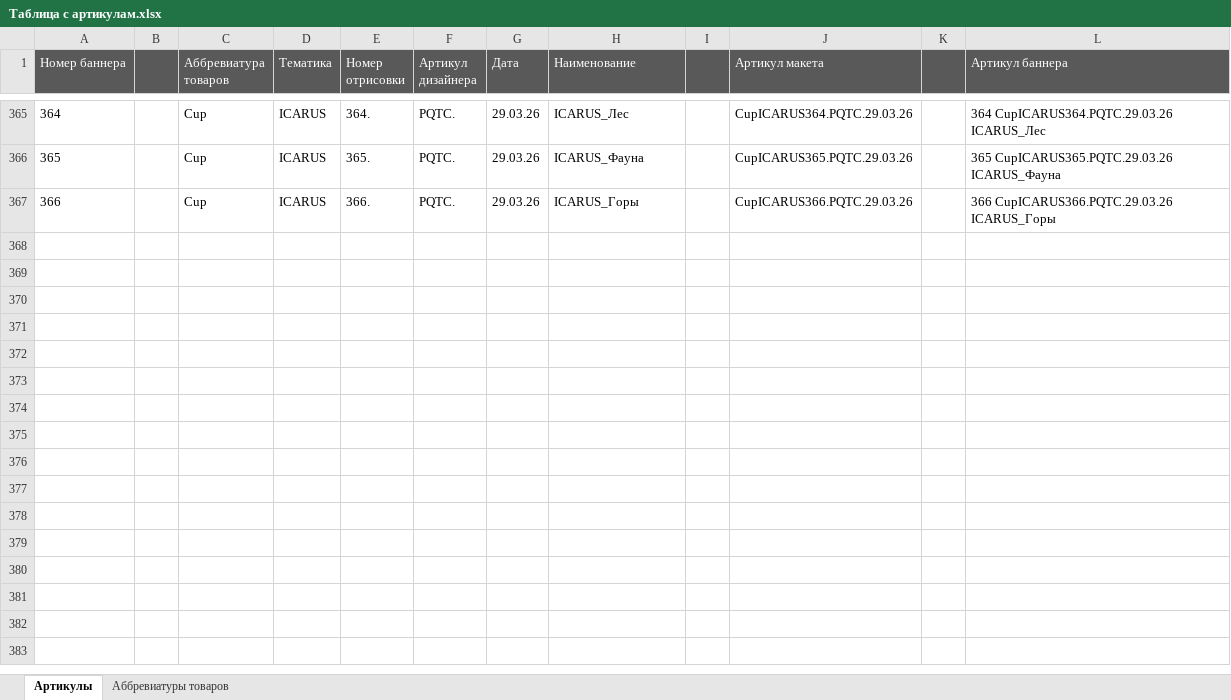
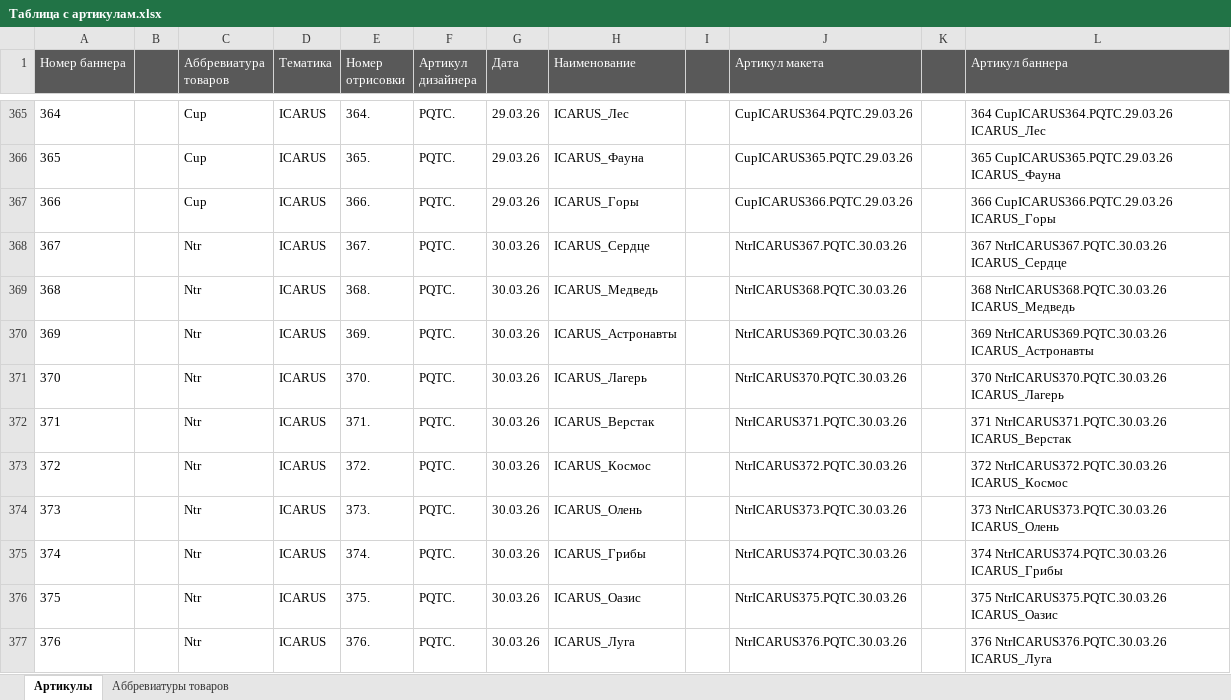
Before and after one commit to EnotPolosky/Works, an Excel workbook: Таблица с артикулам.xlsx, sheet Артикулы, drawn as a sheet; only a part is shown, gaps mark what is left out; values as stored, in another font and other column widths than the file's, no borders; conditional formats not drawn; the diff names each change by its address in the sheet, - before the commit and + after, or states it on an @@ line.

Commit message:
Банеры и макеты кружки ICARUS 30.03.2026

```diff
--- a/Таблица с артикулам.xlsx (sheet Артикулы)
+++ b/Таблица с артикулам.xlsx (sheet Артикулы)
+row 368: 367 |  | Ntr | ICARUS | 367. | PQTC. | 30.03.26 | ICARUS_Сердце |  | NtrICARUS367.PQTC.30.03.26 |  | 367 NtrICARUS367.PQTC.30.03.26 ICARUS_Сердце
+row 369: 368 |  | Ntr | ICARUS | 368. | PQTC. | 30.03.26 | ICARUS_Медведь |  | NtrICARUS368.PQTC.30.03.26 |  | 368 NtrICARUS368.PQTC.30.03.26 ICARUS_Медведь
+row 370: 369 |  | Ntr | ICARUS | 369. | PQTC. | 30.03.26 | ICARUS_Астронавты |  | NtrICARUS369.PQTC.30.03.26 |  | 369 NtrICARUS369.PQTC.30.03.26 ICARUS_Астронавты
+row 371: 370 |  | Ntr | ICARUS | 370. | PQTC. | 30.03.26 | ICARUS_Лагерь |  | NtrICARUS370.PQTC.30.03.26 |  | 370 NtrICARUS370.PQTC.30.03.26 ICARUS_Лагерь
+row 372: 371 |  | Ntr | ICARUS | 371. | PQTC. | 30.03.26 | ICARUS_Верстак |  | NtrICARUS371.PQTC.30.03.26 |  | 371 NtrICARUS371.PQTC.30.03.26 ICARUS_Верстак
+row 373: 372 |  | Ntr | ICARUS | 372. | PQTC. | 30.03.26 | ICARUS_Космос |  | NtrICARUS372.PQTC.30.03.26 |  | 372 NtrICARUS372.PQTC.30.03.26 ICARUS_Космос
+row 374: 373 |  | Ntr | ICARUS | 373. | PQTC. | 30.03.26 | ICARUS_Олень |  | NtrICARUS373.PQTC.30.03.26 |  | 373 NtrICARUS373.PQTC.30.03.26 ICARUS_Олень
+row 375: 374 |  | Ntr | ICARUS | 374. | PQTC. | 30.03.26 | ICARUS_Грибы |  | NtrICARUS374.PQTC.30.03.26 |  | 374 NtrICARUS374.PQTC.30.03.26 ICARUS_Грибы
+row 376: 375 |  | Ntr | ICARUS | 375. | PQTC. | 30.03.26 | ICARUS_Оазис |  | NtrICARUS375.PQTC.30.03.26 |  | 375 NtrICARUS375.PQTC.30.03.26 ICARUS_Оазис
+row 377: 376 |  | Ntr | ICARUS | 376. | PQTC. | 30.03.26 | ICARUS_Луга |  | NtrICARUS376.PQTC.30.03.26 |  | 376 NtrICARUS376.PQTC.30.03.26 ICARUS_Луга
```
Also changed, not shown: 52 other files.
